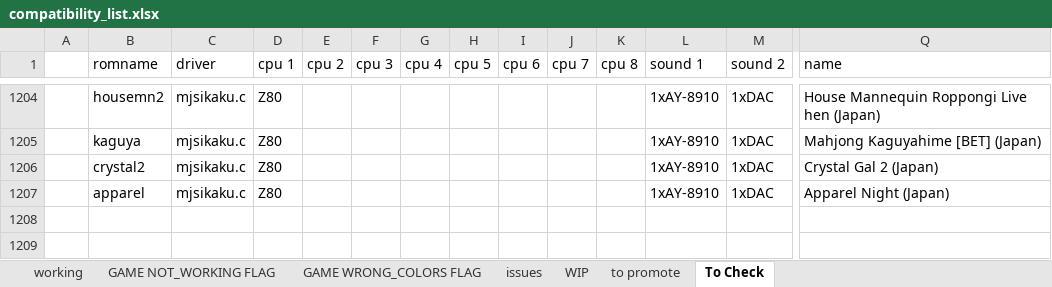
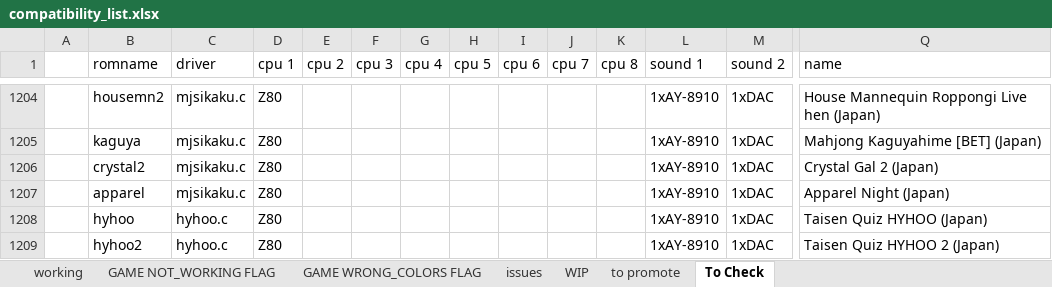
Before and after one commit to javaemus/arcadeflex056, an Excel workbook: compatibility_list.xlsx, sheet To Check, drawn as a sheet; only a part is shown, gaps mark what is left out; values as stored, in another font and other column widths than the file's, no borders; rows hold the shown columns only; the diff names each change by its address in the sheet, - before the commit and + after, or states it on an @@ line.

Commit message:
added hyhoo WIP driver

```diff
--- a/compatibility_list.xlsx (sheet To Check)
+++ b/compatibility_list.xlsx (sheet To Check)
+row 1208:  | hyhoo | hyhoo.c | Z80 |  |  |  |  |  |  |  | 1xAY-8910 | 1xDAC | Taisen Quiz HYHOO (Japan)
+row 1209:  | hyhoo2 | hyhoo.c | Z80 |  |  |  |  |  |  |  | 1xAY-8910 | 1xDAC | Taisen Quiz HYHOO 2 (Japan)
```
Also changed, not shown: sheet WIP, 3 other files.
